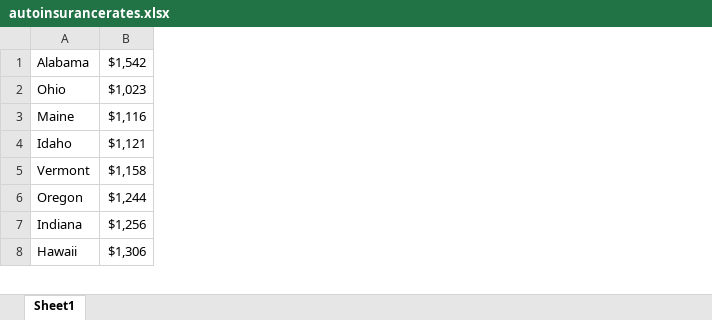
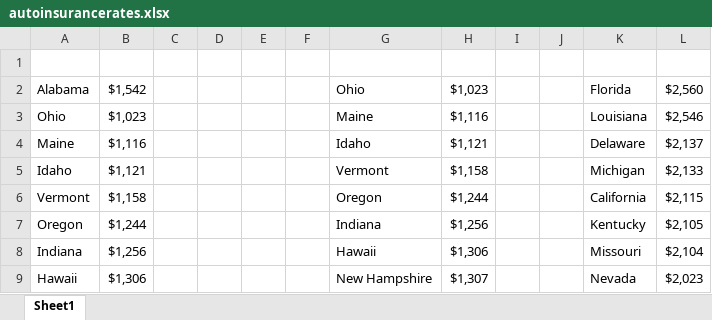
Before and after one commit to Waters000/green-vs-red-auto-insurance, an Excel workbook: autoinsurancerates.xlsx, sheet Sheet1, drawn as a sheet; only a part is shown; values as stored, in another font and other column widths than the file's, no cell formats; addresses are those after the commit; the diff names each change by its address in the sheet, - before the commit and + after, or states it on an @@ line.

```diff
--- a/autoinsurancerates.xlsx (sheet Sheet1)
+++ b/autoinsurancerates.xlsx (sheet Sheet1)
+column C, empty
+column D, empty
+column E, empty
+column F, empty
+column G, rows 2-9: Ohio | Maine | Idaho | Vermont | Oregon | Indiana | Hawaii | New Hampshire
+column H, rows 2-9: $1,023 | $1,116 | $1,121 | $1,158 | $1,244 | $1,256 | $1,306 | $1,307
+column I, empty
+column J, empty
+column K, rows 2-9: Florida | Louisiana | Delaware | Michigan | California | Kentucky | Missouri | Nevada
+column L, rows 2-9: $2,560 | $2,546 | $2,137 | $2,133 | $2,115 | $2,105 | $2,104 | $2,023
+row 1: (empty)
```
Also changed, not shown: cell formats, 9 other files.
